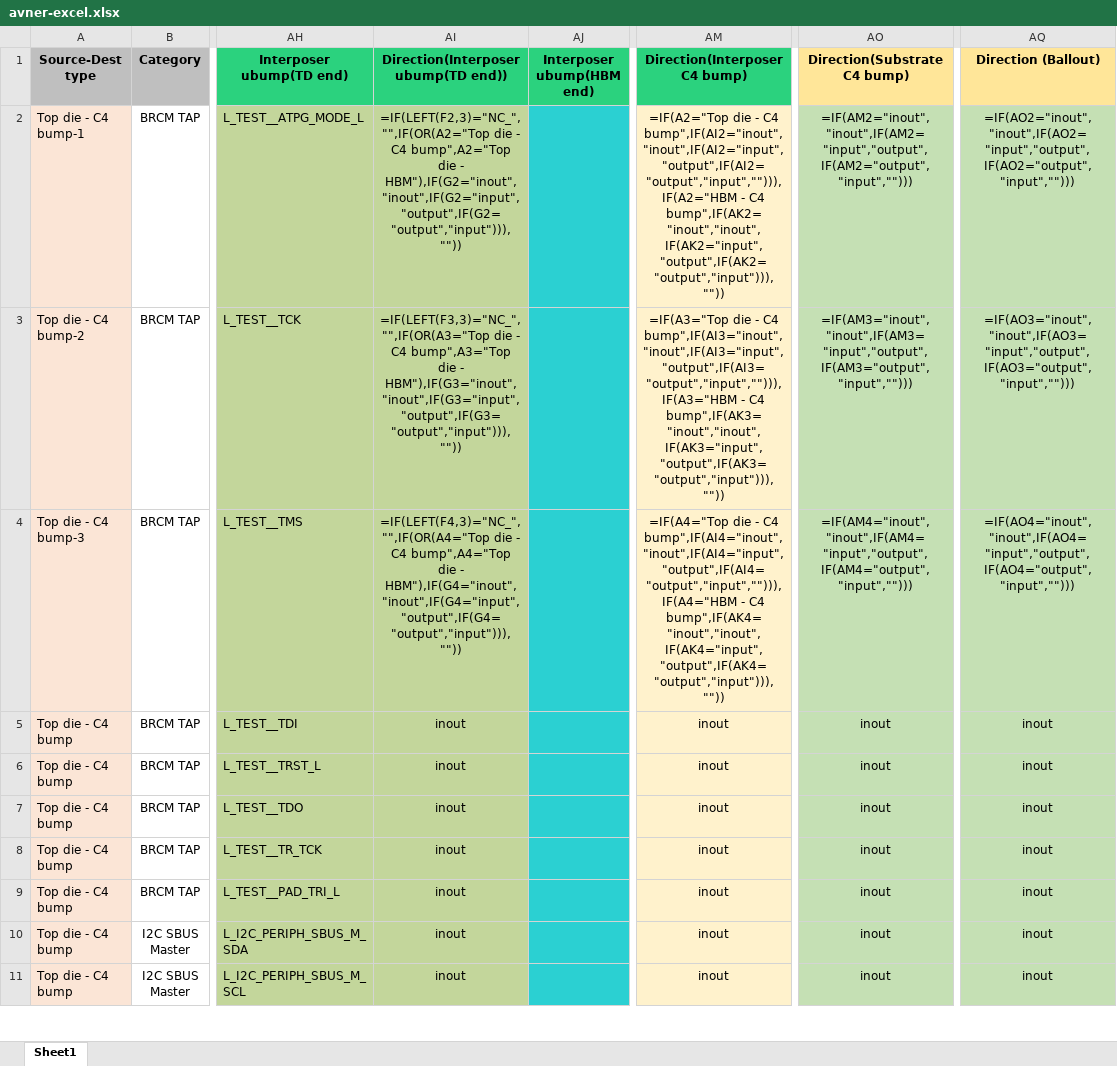
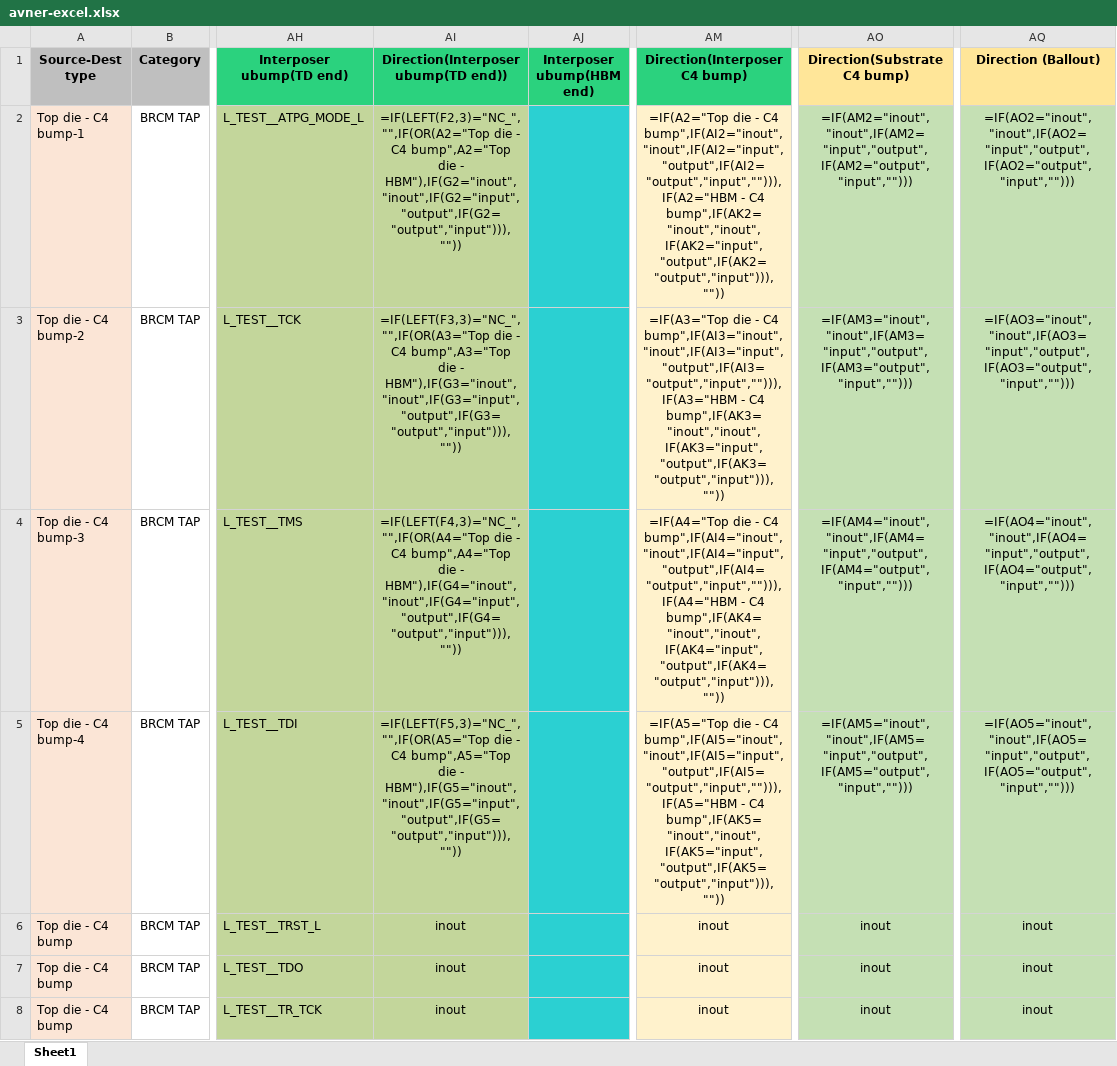
Before and after one commit to avneradania/hw-excel-poc, an Excel workbook: avner-excel.xlsx, sheet Sheet1, drawn as a sheet; only a part is shown, gaps mark what is left out; the shorter side is filled out with more unchanged rows; values as stored, in another font and other column widths than the file's, no borders; formulas without a stored value are shown as written; the diff names each change by its address in the sheet, - before the commit and + after, or states it on an @@ line.

Commit message:
change4

```diff
--- a/avner-excel.xlsx (sheet Sheet1)
+++ b/avner-excel.xlsx (sheet Sheet1)
-A5 (Source-Dest type): Top die - C4 bump
+A5 (Source-Dest type): Top die - C4 bump-4
-AI5: inout
+AI5: =IF(LEFT(F5,3)="NC_","",IF(OR(A5="Top die - C4 bump",A5="Top die - HBM"),IF(G5="inout","inout",IF(G5="input","output",IF(G5="output","input"))),""))
-AM5 (Direction(Interposer C4 bump)): inout
+AM5 (Direction(Interposer C4 bump)): =IF(A5="Top die - C4 bump",IF(AI5="inout","inout",IF(AI5="input","output",IF(AI5="output","input",""))),IF(A5="HBM - C4 bump",IF(AK5="inout","inout",IF(AK5="input","output",IF(AK5="output","input"))),""))
-AO5 (Direction(Substrate C4 bump)): inout
+AO5 (Direction(Substrate C4 bump)): =IF(AM5="inout","inout",IF(AM5="input","output",IF(AM5="output","input","")))
-AQ5 (Direction (Ballout)): inout
+AQ5 (Direction (Ballout)): =IF(AO5="inout","inout",IF(AO5="input","output",IF(AO5="output","input","")))
```
